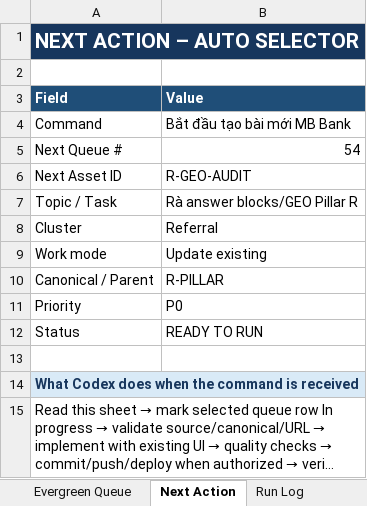
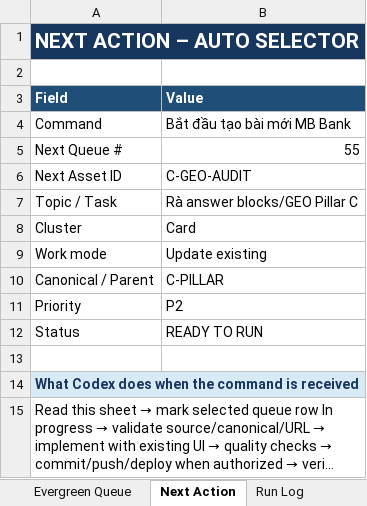
Before and after one commit to vothanhphatsocial/1phutdangky, an Excel workbook: docs/content/1phutdangky_MB_Bank_Evergreen_Content_Engine.xlsx, sheet Next Action, drawn as a sheet; long unchanged cells end in …; values as stored, in another font and other column widths than the file's, no borders; the diff names each change by its address in the sheet, - before the commit and + after, or states it on an @@ line.

Commit message:
refactor(content): clarify MB referral code answers

```diff
--- a/docs/content/1phutdangky_MB_Bank_Evergreen_Content_Engine.xlsx (sheet Next Action)
+++ b/docs/content/1phutdangky_MB_Bank_Evergreen_Content_Engine.xlsx (sheet Next Action)
-B5 (Value): 54
+B5 (Value): 55
-B6 (Value): R-GEO-AUDIT
+B6 (Value): C-GEO-AUDIT
-B7 (Value): Rà answer blocks/GEO Pillar R
+B7 (Value): Rà answer blocks/GEO Pillar C
-B8 (Value): Referral
+B8 (Value): Card
-B10 (Value): R-PILLAR
+B10 (Value): C-PILLAR
-B11 (Value): P0
+B11 (Value): P2
```
Also changed, not shown: sheet Evergreen Queue, 2 other files.
